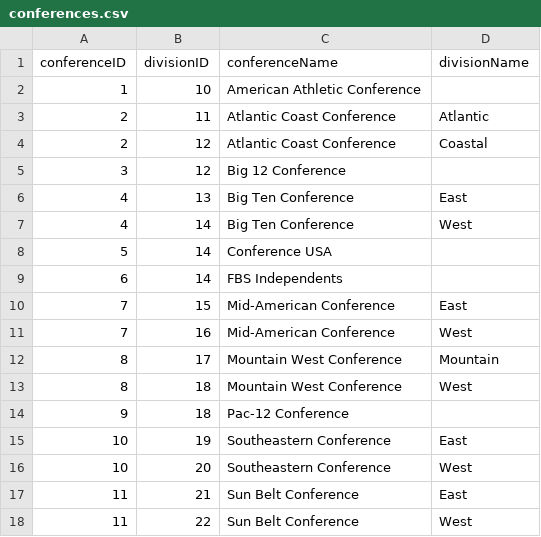
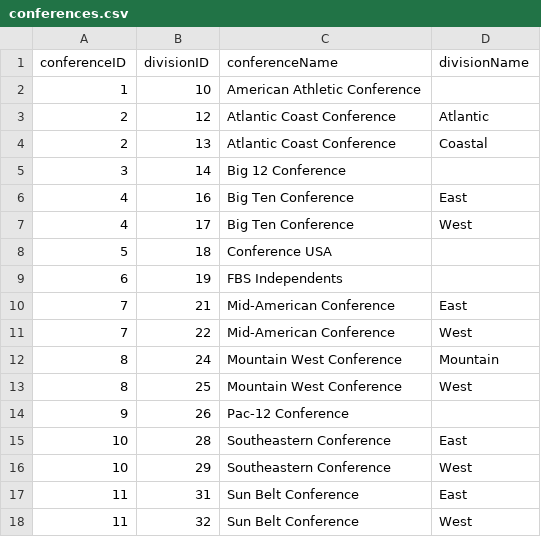
Before and after one commit to baduquig/cfb-pickem-etl, a CSV file: data/conferences.csv, drawn as a sheet.

```diff
--- a/data/conferences.csv
+++ b/data/conferences.csv
@@ -2,17 +2,17 @@ conferenceID,divisionID,conferenceName,divisionName
 1,10,American Athletic Conference,
-2,11,Atlantic Coast Conference,Atlantic
-2,12,Atlantic Coast Conference,Coastal
-3,12,Big 12 Conference,
-4,13,Big Ten Conference,East
-4,14,Big Ten Conference,West
-5,14,Conference USA,
-6,14,FBS Independents,
-7,15,Mid-American Conference,East
-7,16,Mid-American Conference,West
-8,17,Mountain West Conference,Mountain
-8,18,Mountain West Conference,West
-9,18,Pac-12 Conference,
-10,19,Southeastern Conference,East
-10,20,Southeastern Conference,West
-11,21,Sun Belt Conference,East
-11,22,Sun Belt Conference,West
+2,12,Atlantic Coast Conference,Atlantic
+2,13,Atlantic Coast Conference,Coastal
+3,14,Big 12 Conference,
+4,16,Big Ten Conference,East
+4,17,Big Ten Conference,West
+5,18,Conference USA,
+6,19,FBS Independents,
+7,21,Mid-American Conference,East
+7,22,Mid-American Conference,West
+8,24,Mountain West Conference,Mountain
+8,25,Mountain West Conference,West
+9,26,Pac-12 Conference,
+10,28,Southeastern Conference,East
+10,29,Southeastern Conference,West
+11,31,Sun Belt Conference,East
+11,32,Sun Belt Conference,West
```
Also changed, not shown: data/locations.csv, data/schools.csv, 10 other files.
